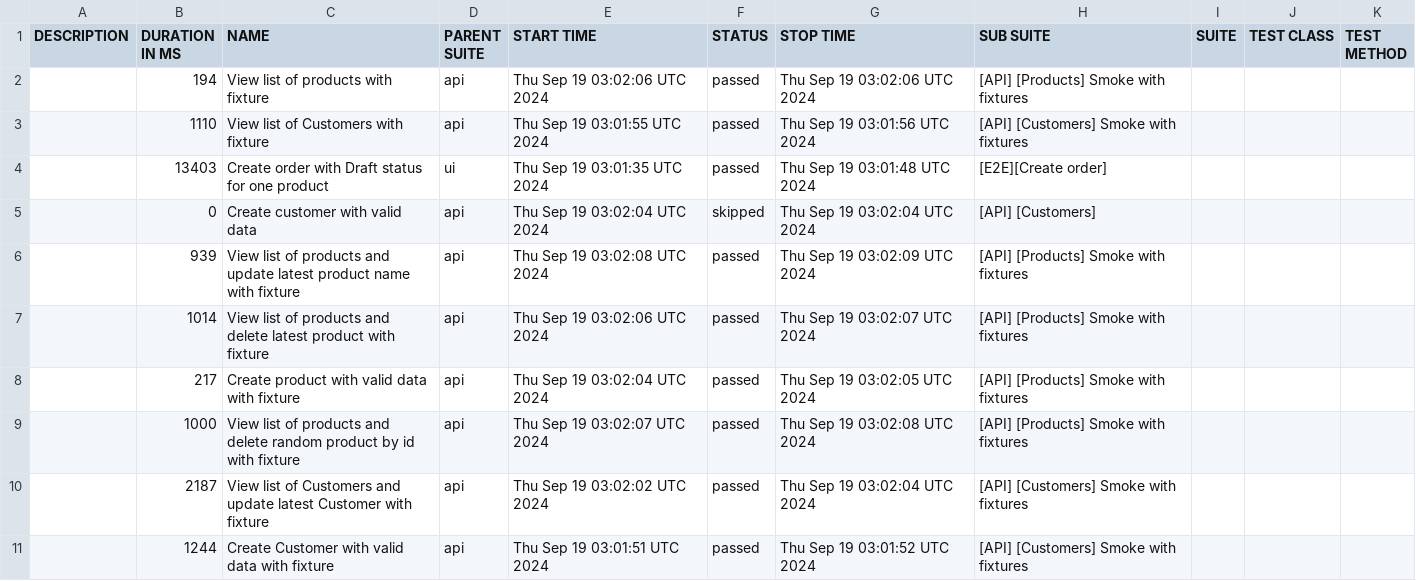
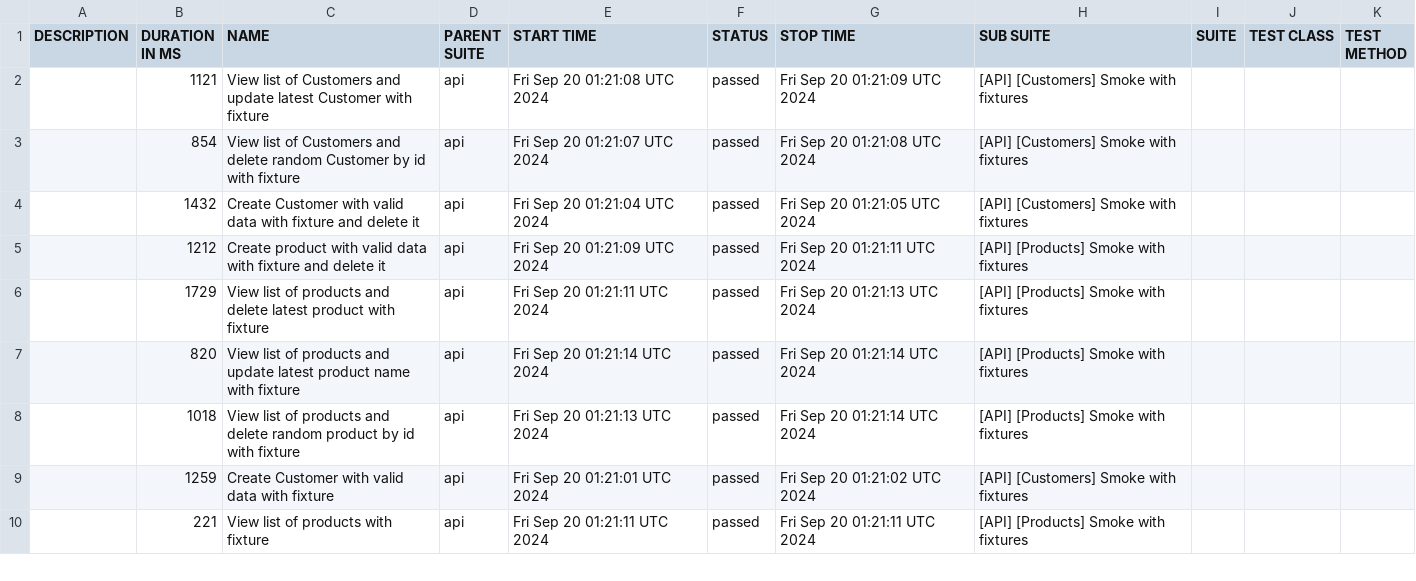
Before and after one commit to JackBlaaack/SalesPortalProject, a CSV file: allure-report/data/suites.csv, drawn as a sheet; only a part is shown; the diff covers the shown part only.

```diff
--- a/allure-report/data/suites.csv
+++ b/allure-report/data/suites.csv
@@ -1,11 +1,10 @@
 "DESCRIPTION","DURATION IN MS","NAME","PARENT SUITE","START TIME","STATUS","STOP TIME","SUB SUITE","SUITE","TEST CLASS","TEST METHOD"
-"","194","View list of products with fixture","api","Thu Sep 19 03:02:06 UTC 2024","passed","Thu Sep 19 03:02:06 UTC 2024","[API] [Products] Smoke with fixtures","","",""
-"","1110","View list of Customers with fixture","api","Thu Sep 19 03:01:55 UTC 2024","passed","Thu Sep 19 03:01:56 UTC 2024","[API] [Customers] Smoke with fixtures","","",""
-"","13403","Create order with Draft status for one product","ui","Thu Sep 19 03:01:35 UTC 2024","passed","Thu Sep 19 03:01:48 UTC 2024","[E2E][Create order]","","",""
-"","0","Create customer with valid data","api","Thu Sep 19 03:02:04 UTC 2024","skipped","Thu Sep 19 03:02:04 UTC 2024","[API] [Customers]","","",""
-"","939","View list of products and update latest product name with fixture","api","Thu Sep 19 03:02:08 UTC 2024","passed","Thu Sep 19 03:02:09 UTC 2024","[API] [Products] Smoke with fixtures","","",""
-"","1014","View list of products and delete latest product with fixture","api","Thu Sep 19 03:02:06 UTC 2024","passed","Thu Sep 19 03:02:07 UTC 2024","[API] [Products] Smoke with fixtures","","",""
-"","217","Create product with valid data with fixture","api","Thu Sep 19 03:02:04 UTC 2024","passed","Thu Sep 19 03:02:05 UTC 2024","[API] [Products] Smoke with fixtures","","",""
-"","1000","View list of products and delete random product by id with fixture","api","Thu Sep 19 03:02:07 UTC 2024","passed","Thu Sep 19 03:02:08 UTC 2024","[API] [Products] Smoke with fixtures","","",""
-"","2187","View list of Customers and update latest Customer with fixture","api","Thu Sep 19 03:02:02 UTC 2024","passed","Thu Sep 19 03:02:04 UTC 2024","[API] [Customers] Smoke with fixtures","","",""
-"","1244","Create Customer with valid data with fixture","api","Thu Sep 19 03:01:51 UTC 2024","passed","Thu Sep 19 03:01:52 UTC 2024","[API] [Customers] Smoke with fixtures","","",""
+"","1121","View list of Customers and update latest Customer with fixture","api","Fri Sep 20 01:21:08 UTC 2024","passed","Fri Sep 20 01:21:09 UTC 2024","[API] [Customers] Smoke with fixtures","","",""
+"","854","View list of Customers and delete random Customer by id with fixture","api","Fri Sep 20 01:21:07 UTC 2024","passed","Fri Sep 20 01:21:08 UTC 2024","[API] [Customers] Smoke with fixtures","","",""
+"","1432","Create Customer with valid data with fixture and delete it","api","Fri Sep 20 01:21:04 UTC 2024","passed","Fri Sep 20 01:21:05 UTC 2024","[API] [Customers] Smoke with fixtures","","",""
+"","1212","Create product with valid data with fixture and delete it","api","Fri Sep 20 01:21:09 UTC 2024","passed","Fri Sep 20 01:21:11 UTC 2024","[API] [Products] Smoke with fixtures","","",""
+"","1729","View list of products and delete latest product with fixture","api","Fri Sep 20 01:21:11 UTC 2024","passed","Fri Sep 20 01:21:13 UTC 2024","[API] [Products] Smoke with fixtures","","",""
+"","820","View list of products and update latest product name with fixture","api","Fri Sep 20 01:21:14 UTC 2024","passed","Fri Sep 20 01:21:14 UTC 2024","[API] [Products] Smoke with fixtures","","",""
+"","1018","View list of products and delete random product by id with fixture","api","Fri Sep 20 01:21:13 UTC 2024","passed","Fri Sep 20 01:21:14 UTC 2024","[API] [Products] Smoke with fixtures","","",""
+"","1259","Create Customer with valid data with fixture","api","Fri Sep 20 01:21:01 UTC 2024","passed","Fri Sep 20 01:21:02 UTC 2024","[API] [Customers] Smoke with fixtures","","",""
+"","221","View list of products with fixture","api","Fri Sep 20 01:21:11 UTC 2024","passed","Fri Sep 20 01:21:11 UTC 2024","[API] [Products] Smoke with fixtures","","",""
```
Also changed, not shown: 2 added rows, 1 removed row and 11 edited cells elsewhere in this file, 57 other files.
